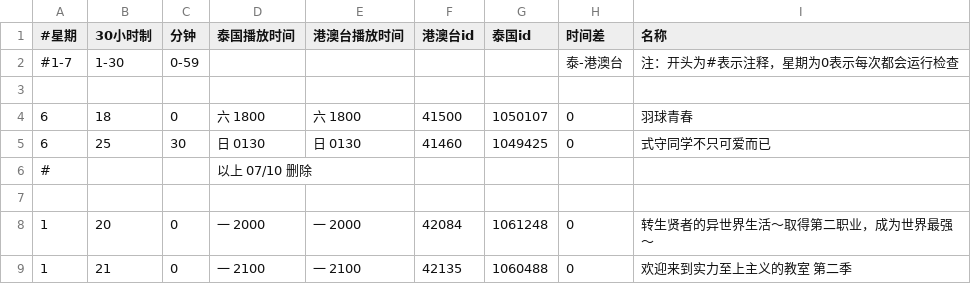
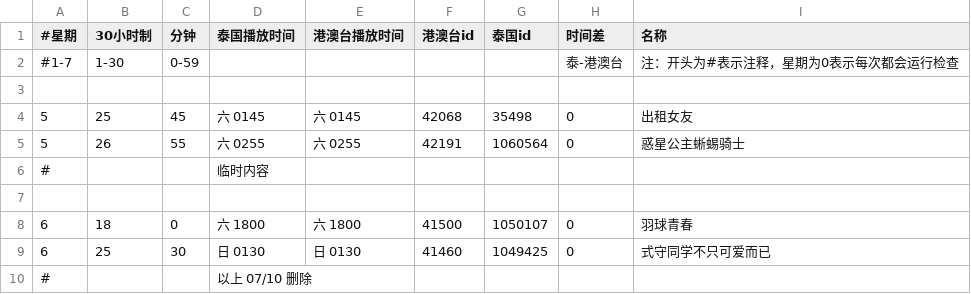
Before and after one commit to david082321/FurrySub, a CSV file: list.csv, drawn as a sheet; only a part is shown; the shorter side is filled out with more unchanged rows.

Commit message:
Update list.csv

```diff
--- a/list.csv
+++ b/list.csv
@@ -3,2 +3,6 @@
 
+5,25,45,六 0145,六 0145,42068,35498,0,出租女友
+5,26,55,六 0255,六 0255,42191,1060564,0,惑星公主蜥蜴骑士
+#,,,临时内容,,,,,
+
 6,18,0,六 1800,六 1800,41500,1050107,0,羽球青春
```
